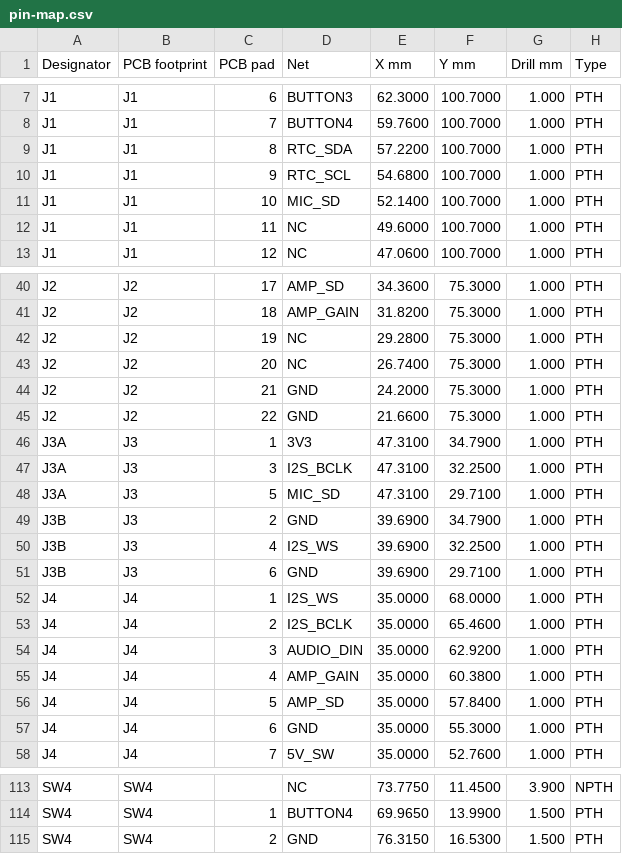
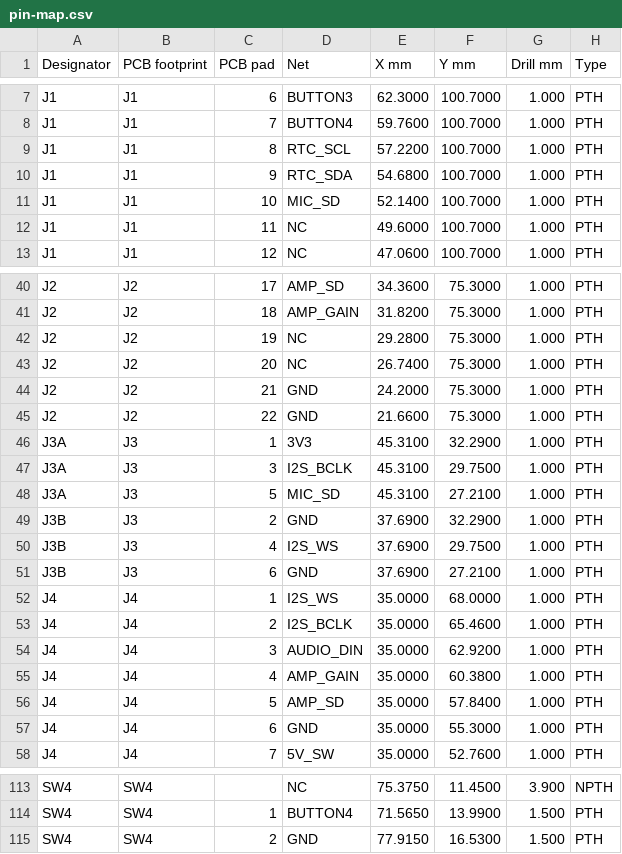
Before and after one commit to richarddzh/minibox, a CSV file: kicad/assembly/revision-20261009/pin-map.csv, drawn as a sheet; only a part is shown, gaps mark what is left out; the diff covers the shown part only; the diff names each change by its address in the sheet, - before the commit and + after, or states it on an @@ line.

```diff
--- a/kicad/assembly/revision-20261009/pin-map.csv
+++ b/kicad/assembly/revision-20261009/pin-map.csv
-D9 (Net): RTC_SDA
+D9 (Net): RTC_SCL
-D10 (Net): RTC_SCL
+D10 (Net): RTC_SDA
-E46:E48 (X mm): 47.3100
+E46:E48 (X mm): 45.3100
-F46 (Y mm): 34.7900
+F46 (Y mm): 32.2900
-F47 (Y mm): 32.2500
+F47 (Y mm): 29.7500
-F48 (Y mm): 29.7100
+F48 (Y mm): 27.2100
-E49:E51 (X mm): 39.6900
+E49:E51 (X mm): 37.6900
-F49 (Y mm): 34.7900
+F49 (Y mm): 32.2900
-F50 (Y mm): 32.2500
+F50 (Y mm): 29.7500
-F51 (Y mm): 29.7100
+F51 (Y mm): 27.2100
-E113 (X mm): 73.7750
+E113 (X mm): 75.3750
-E114 (X mm): 69.9650
+E114 (X mm): 71.5650
-E115 (X mm): 76.3150
+E115 (X mm): 77.9150
```
Also changed, not shown: 37 edited cells elsewhere in this file, kicad/assembly/revision-20261009/positions-all-review.csv, 38 other files.
